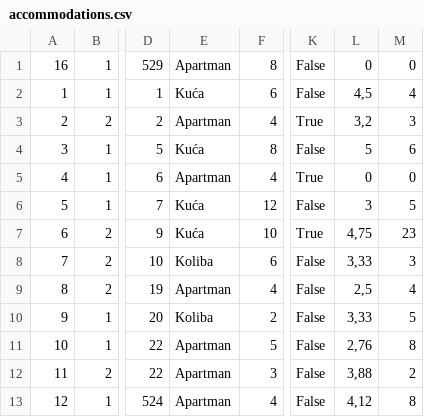
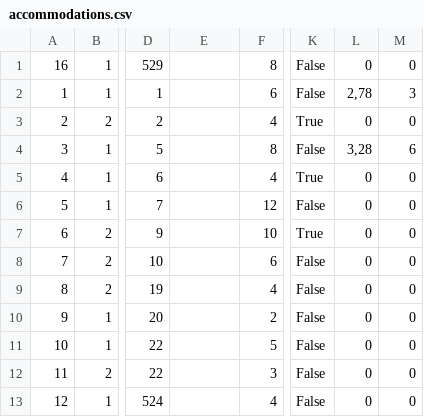
Before and after one commit to JovanDozic/sims-2023-group-4-team-A, a CSV file: sims-2023-group-4-team-A/SIMSProject/Resources/Data/accommodations.csv, drawn as a sheet; only a part is shown, gaps mark what is left out; the diff covers the shown part only; the diff names each change by its address in the sheet, - before the commit and + after, or states it on an @@ line.

```diff
--- a/sims-2023-group-4-team-A/SIMSProject/Resources/Data/accommodations.csv
+++ b/sims-2023-group-4-team-A/SIMSProject/Resources/Data/accommodations.csv
-E1: Apartman
+E1: (empty)
-E2: Kuća
+E2: (empty)
-L2: 4,5
+L2: 2,78
-M2: 4
+M2: 3
-E3: Apartman
+E3: (empty)
-L3: 3,2
+L3: 0
-M3: 3
+M3: 0
-E4: Kuća
+E4: (empty)
-L4: 5
+L4: 3,28
-E5: Apartman
+E5: (empty)
-E6:E7: Kuća
+E6:E7: (empty)
-L6: 3
+L6: 0
-M6: 5
+M6: 0
-L7: 4,75
+L7: 0
-M7: 23
+M7: 0
-E8: Koliba
+E8: (empty)
-L8: 3,33
+L8: 0
-M8: 3
+M8: 0
-E9: Apartman
+E9: (empty)
-L9: 2,5
+L9: 0
-M9: 4
+M9: 0
-E10: Koliba
+E10: (empty)
-L10: 3,33
+L10: 0
-M10: 5
+M10: 0
-E11:E13: Apartman
+E11:E13: (empty)
-L11: 2,76
+L11: 0
-M11: 8
+M11: 0
-L12: 3,88
+L12: 0
-M12: 2
+M12: 0
-L13: 4,12
+L13: 0
-M13: 8
+M13: 0
```
Also changed, not shown: 2 removed rows and 6 edited cells elsewhere in this file, sims-2023-group-4-team-A/SIMSProject/Resources/Data/accommodationReservations.csv, sims-2023-group-4-team-A/SIMSProject/Resources/Data/locations.csv, 14 other files.
